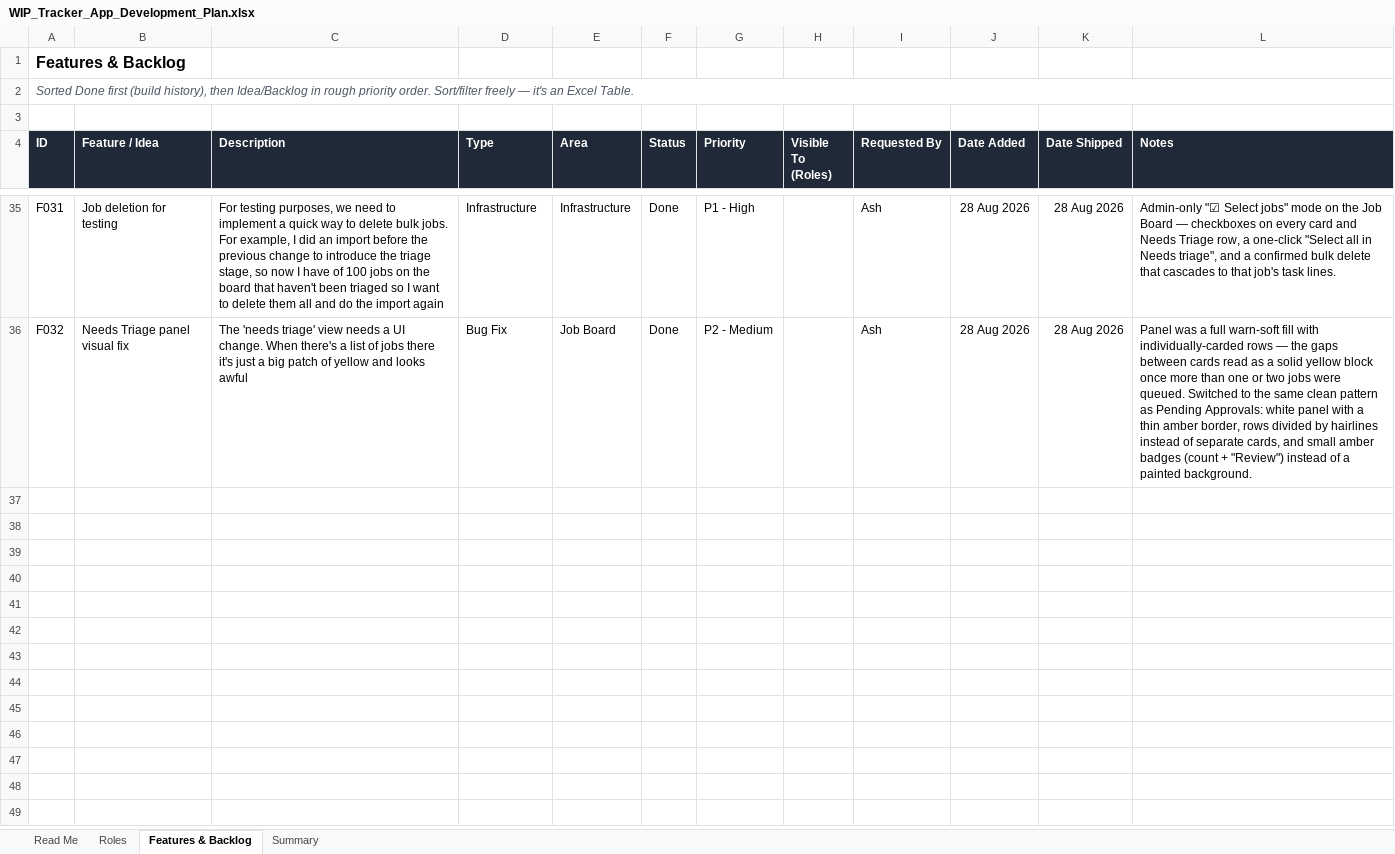
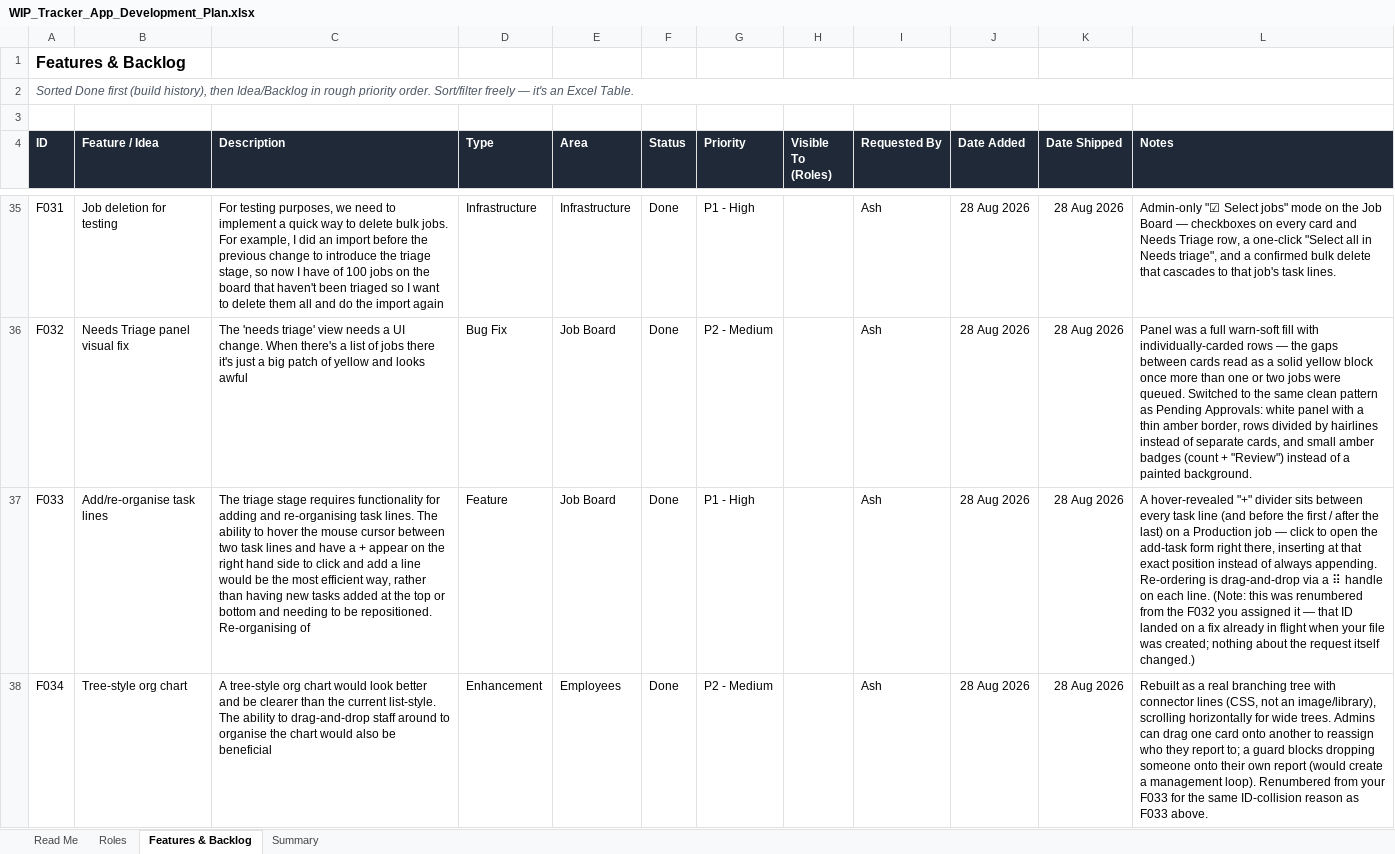
Before and after one commit to ashciraulo/WIP, an Excel workbook: planning/WIP_Tracker_App_Development_Plan.xlsx, sheet Features & Backlog, drawn as a sheet; only a part is shown, gaps mark what is left out; values as stored, in another font and other column widths than the file's, no borders; conditional formats and table styles not drawn; the diff covers the shown part only; the diff names each change by its address in the sheet, - before the commit and + after, or states it on an @@ line.

```diff
--- a/planning/WIP_Tracker_App_Development_Plan.xlsx (sheet Features & Backlog)
+++ b/planning/WIP_Tracker_App_Development_Plan.xlsx (sheet Features & Backlog)
+row 37: F033 | Add/re-organise task lines | The triage stage requires functionality for adding and re-organising task lines. The ability to hover the mouse cursor between two task lines and have a + appear on the right hand side to click and add a line would be the most efficient way, rather than having new tasks added at the top or bottom and needing to be repositioned. Re-organising of | Feature | Job Board | Done | P1 - High |  | Ash | 28 Aug 2026 | 28 Aug 2026 | A hover-revealed "+" divider sits between every task line (and before the first / after the last) on a Production job — click to open the add-task form right there, inserting at that exact position instead of always appending. Re-ordering is drag-and-drop via a ⠿ handle on each line. (Note: this was renumbered from the F032 you assigned it — that ID landed on a fix already in flight when your file was created; nothing about the request itself changed.)
+row 38: F034 | Tree-style org chart | A tree-style org chart would look better and be clearer than the current list-style. The ability to drag-and-drop staff around to organise the chart would also be beneficial | Enhancement | Employees | Done | P2 - Medium |  | Ash | 28 Aug 2026 | 28 Aug 2026 | Rebuilt as a real branching tree with connector lines (CSS, not an image/library), scrolling horizontally for wide trees. Admins can drag one card onto another to reassign who they report to; a guard blocks dropping someone onto their own report (would create a management loop). Renumbered from your F033 for the same ID-collision reason as F033 above.
```
Also changed, not shown: 1 added row elsewhere in this sheet, sheet Summary, 1 other file.
